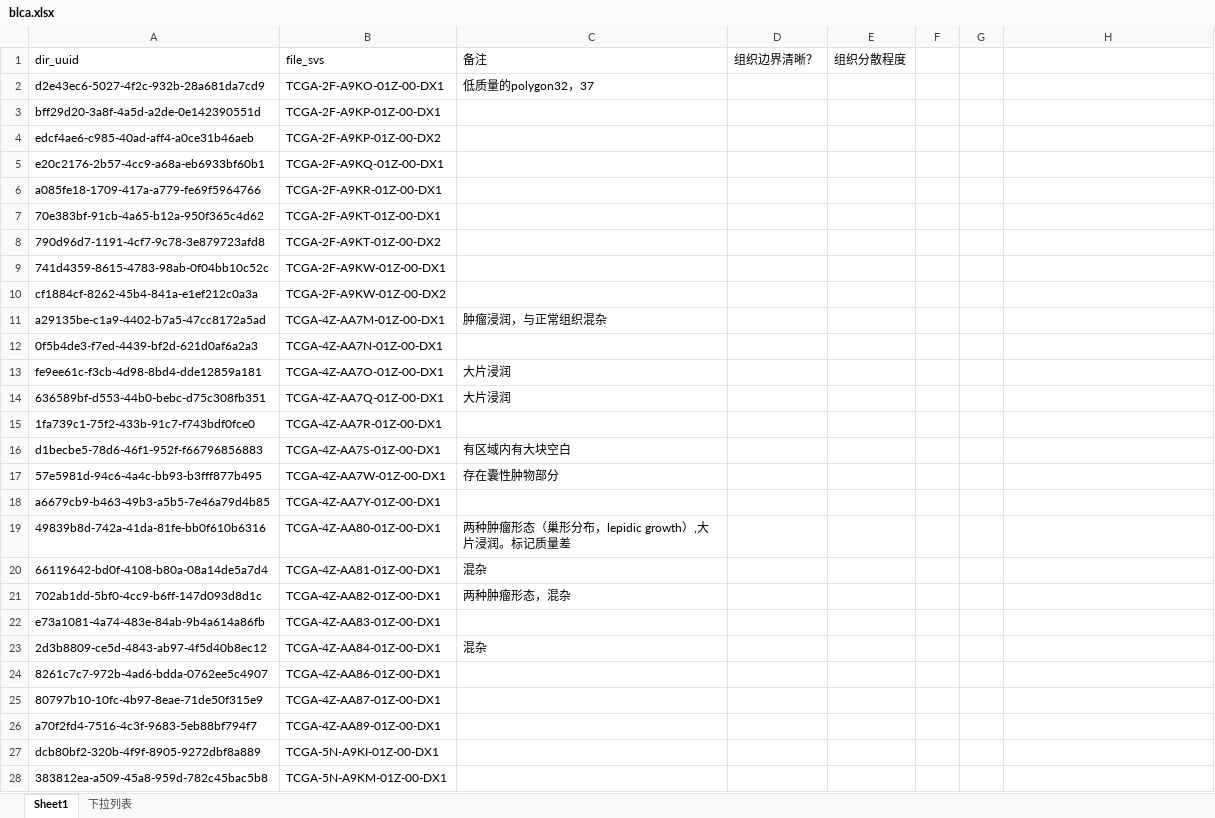
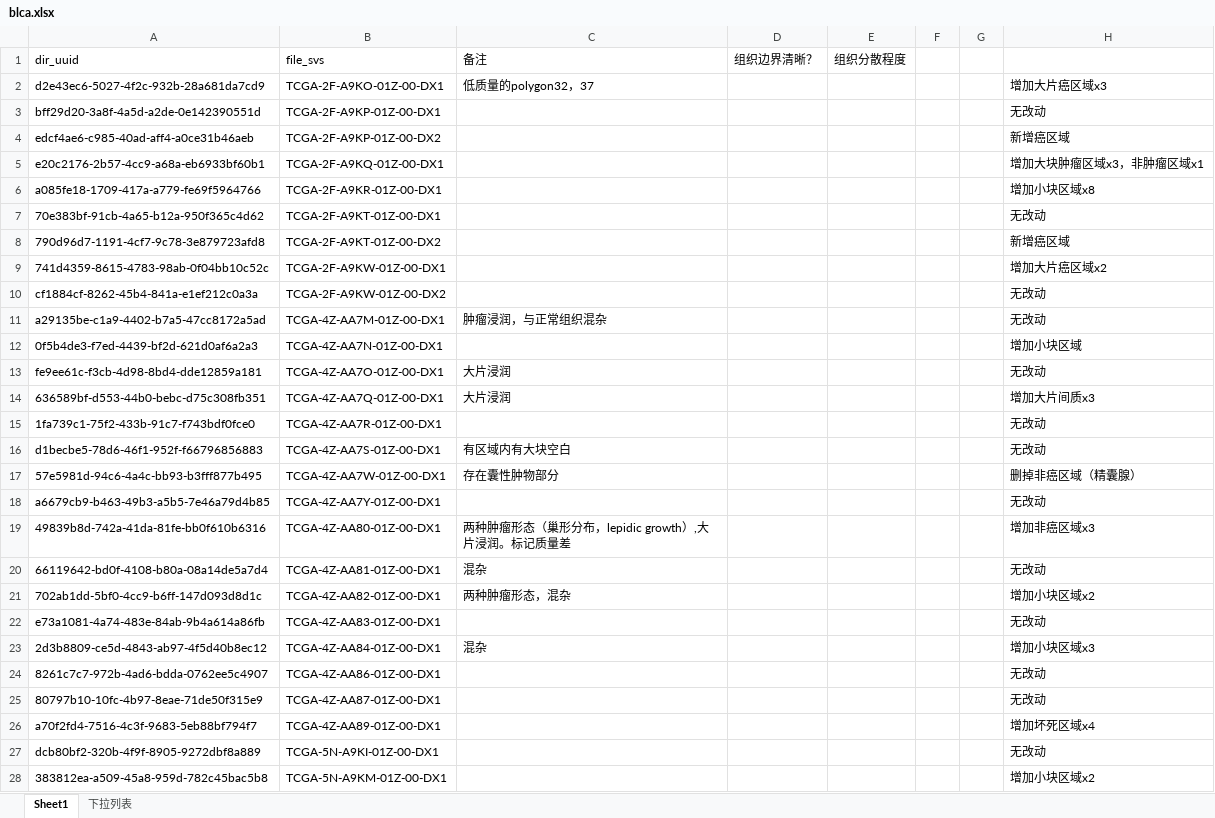
Before and after one commit to wangyh97/patho_AI, an Excel workbook: config/blca.xlsx, sheet Sheet1, drawn as a sheet; only a part is shown; values as stored, in another font and other column widths than the file's, no cell formats; the diff covers the shown part only; the diff names each change by its address in the sheet, - before the commit and + after, or states it on an @@ line.

```diff
--- a/config/blca.xlsx (sheet Sheet1)
+++ b/config/blca.xlsx (sheet Sheet1)
-H2: (empty)
+H2: 增加大片癌区域x3
-H3: (empty)
+H3: 无改动
-H4: (empty)
+H4: 新增癌区域
-H5: (empty)
+H5: 增加大块肿瘤区域x3，非肿瘤区域x1
-H6: (empty)
+H6: 增加小块区域x8
-H7: (empty)
+H7: 无改动
-H8: (empty)
+H8: 新增癌区域
-H9: (empty)
+H9: 增加大片癌区域x2
-H10:H11: (empty)
+H10:H11: 无改动
-H12: (empty)
+H12: 增加小块区域
-H13: (empty)
+H13: 无改动
-H14: (empty)
+H14: 增加大片间质x3
-H15:H16: (empty)
+H15:H16: 无改动
-H17: (empty)
+H17: 删掉非癌区域（精囊腺）
-H18: (empty)
+H18: 无改动
-H19: (empty)
+H19: 增加非癌区域x3
-H20: (empty)
+H20: 无改动
-H21: (empty)
+H21: 增加小块区域x2
-H22: (empty)
+H22: 无改动
-H23: (empty)
+H23: 增加小块区域x3
-H24:H25: (empty)
+H24:H25: 无改动
-H26: (empty)
+H26: 增加坏死区域x4
-H27: (empty)
+H27: 无改动
-H28: (empty)
+H28: 增加小块区域x2
```
Also changed, not shown: 395 edited cells elsewhere in this sheet, cell formats.
